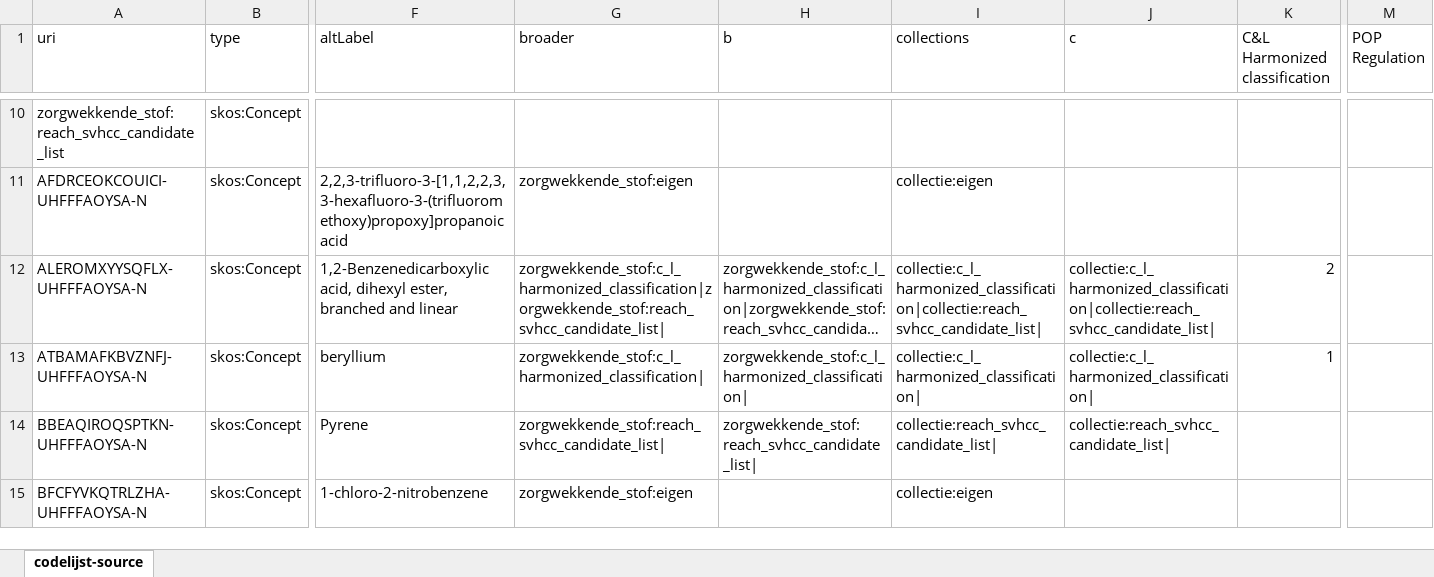
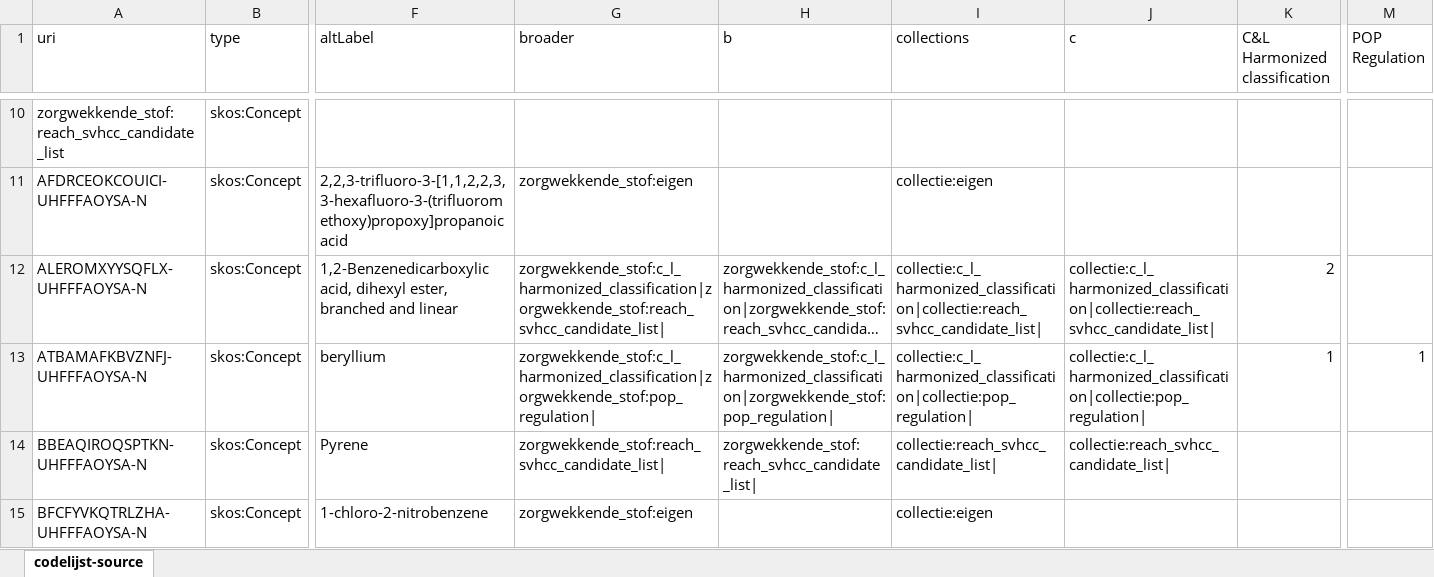
Before and after one commit to milieuinfo/codelijst-zorgwekkende_stof, an Excel workbook: src/source/codelijst-source.xlsx, sheet codelijst-source, drawn as a sheet; only a part is shown, gaps mark what is left out; long unchanged cells end in …; values as stored, in another font and other column widths than the file's, no borders; the diff names each change by its address in the sheet, - before the commit and + after, or states it on an @@ line.

```diff
--- a/src/source/codelijst-source.xlsx (sheet codelijst-source)
+++ b/src/source/codelijst-source.xlsx (sheet codelijst-source)
-G13 (broader): zorgwekkende_stof:c_l_harmonized_classification|
+G13 (broader): zorgwekkende_stof:c_l_harmonized_classification|zorgwekkende_stof:pop_regulation|
-H13 (b): zorgwekkende_stof:c_l_harmonized_classification|
+H13 (b): zorgwekkende_stof:c_l_harmonized_classification|zorgwekkende_stof:pop_regulation|
-I13 (collections): collectie:c_l_harmonized_classification|
+I13 (collections): collectie:c_l_harmonized_classification|collectie:pop_regulation|
-J13 (c): collectie:c_l_harmonized_classification|
+J13 (c): collectie:c_l_harmonized_classification|collectie:pop_regulation|
-M13 (POP Regulation): (empty)
+M13 (POP Regulation): 1
```
Also changed, not shown: src/main/resources/be/vlaanderen/omgeving/data/id/conceptscheme/zorgwekkende_stof/zorgwekkende_stof.xlsx, 6 other files.
